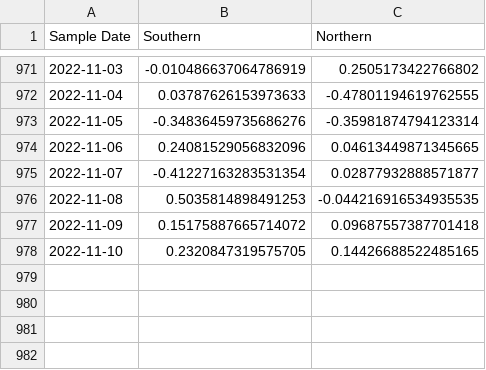
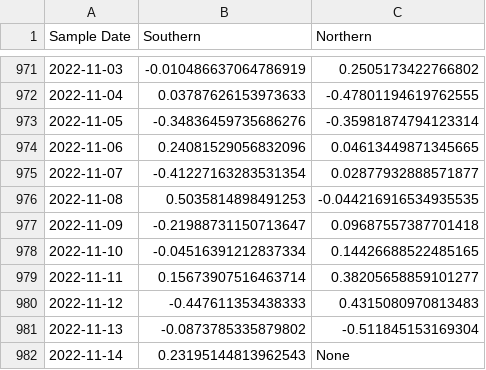
Before and after one commit to KieferO/mwra_scrape, a TSV file: 7day-diff.tsv, drawn as a sheet; only a part is shown, gaps mark what is left out.

Commit message:
Data update for release 20221116

```diff
--- a/7day-diff.tsv
+++ b/7day-diff.tsv
@@ -976,3 +976,7 @@ Sample Date	Southern	Northern
 2022-11-08	0.5035814898491253	-0.044216916534935535
-2022-11-09	0.15175887665714072	0.09687557387701418
-2022-11-10	0.2320847319575705	0.14426688522485165
+2022-11-09	-0.21988731150713647	0.09687557387701418
+2022-11-10	-0.04516391212837334	0.14426688522485165
+2022-11-11	0.15673907516463714	0.38205658859101277
+2022-11-12	-0.447611353438333	0.4315080970813483
+2022-11-13	-0.0873785335879802	-0.511845153169304
+2022-11-14	0.23195144813962543	None
```
Also changed, not shown: 7day-avg.tsv, MWRAData.tsv.
